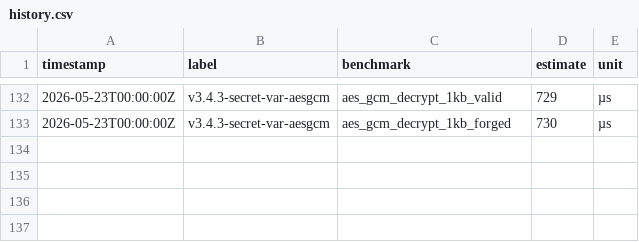
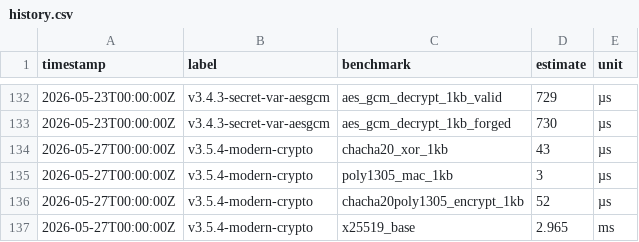
Before and after one commit to MacCracken/sigil, a CSV file: benches/history.csv, drawn as a sheet; only a part is shown, gaps mark what is left out; the diff names each change by its address in the sheet, - before the commit and + after, or states it on an @@ line.

```diff
--- a/benches/history.csv
+++ b/benches/history.csv
+row 134: 2026-05-27T00:00:00Z | v3.5.4-modern-crypto | chacha20_xor_1kb | 43 | µs
+row 135: 2026-05-27T00:00:00Z | v3.5.4-modern-crypto | poly1305_mac_1kb | 3 | µs
+row 136: 2026-05-27T00:00:00Z | v3.5.4-modern-crypto | chacha20poly1305_encrypt_1kb | 52 | µs
+row 137: 2026-05-27T00:00:00Z | v3.5.4-modern-crypto | x25519_base | 2.965 | ms
```
Also changed, not shown: 15 other files.
